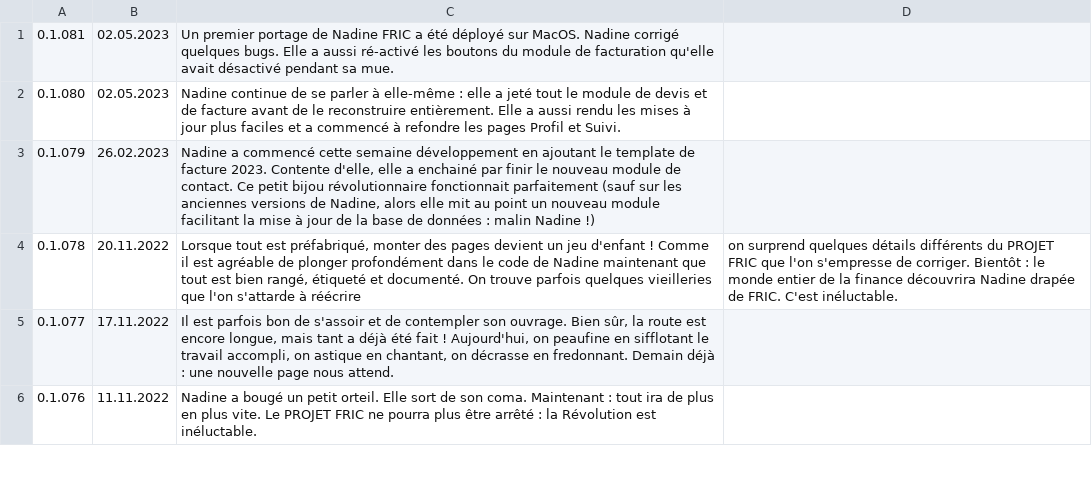
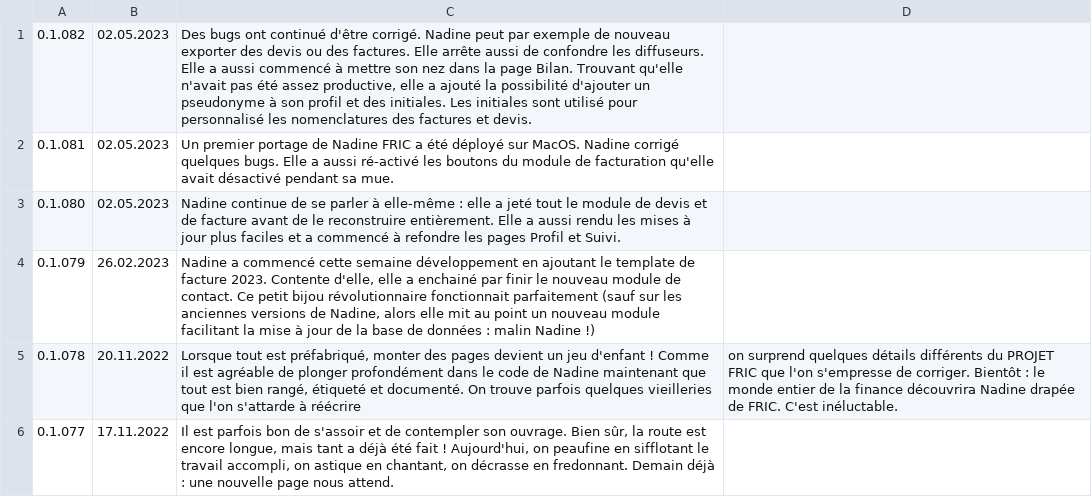
Before and after one commit to Nadine-Corp/Nadine, a CSV file: assets/csv/journal.csv, drawn as a sheet; only a part is shown; the shorter side is filled out with more unchanged rows.

```diff
--- a/assets/csv/journal.csv
+++ b/assets/csv/journal.csv
@@ -1 +1,2 @@
+0.1.082;02.05.2023;Des bugs ont continué d'être corrigé. Nadine peut par exemple de nouveau exporter des devis ou des factures. Elle arrête aussi de confondre les diffuseurs. Elle a aussi commencé à mettre son nez dans la page Bilan. Trouvant qu'elle n'avait pas été assez productive, elle a ajouté la possibilité d'ajouter un pseudonyme à son profil et des initiales. Les initiales sont utilisé pour personnalisé les nomenclatures des factures et devis.
 0.1.081;02.05.2023;Un premier portage de Nadine FRIC a été déployé sur MacOS. Nadine corrigé quelques bugs. Elle a aussi ré-activé les boutons du module de facturation qu'elle avait désactivé pendant sa mue.
```
Also changed, not shown: 3 other files.
